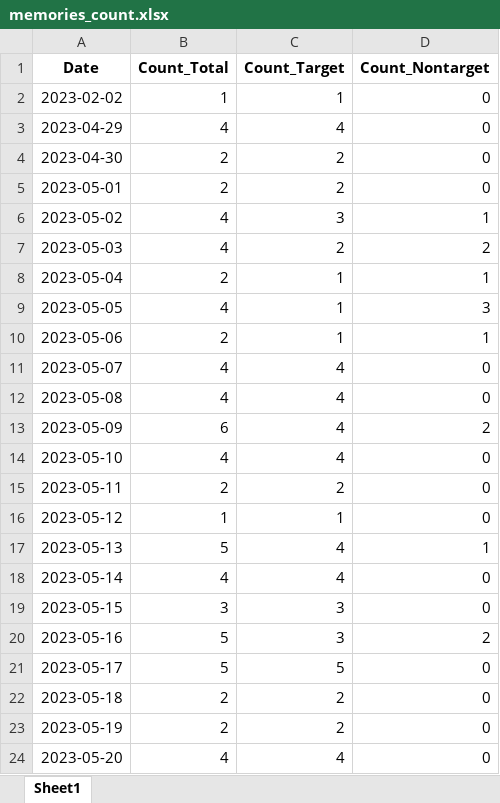
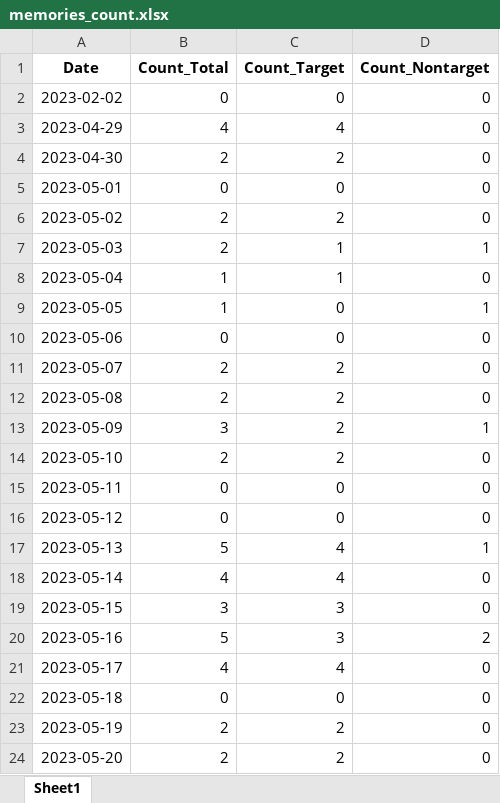
Before and after one commit to valenpn/MemoryDiary, an Excel workbook: memories_count.xlsx, sheet Sheet1, drawn as a sheet; only a part is shown; values as stored, in another font and other column widths than the file's, no borders; the diff covers the shown part only; the diff names each change by its address in the sheet, - before the commit and + after, or states it on an @@ line.

```diff
--- a/memories_count.xlsx (sheet Sheet1)
+++ b/memories_count.xlsx (sheet Sheet1)
-B2 (Count_Total): 1
+B2 (Count_Total): 0
-C2 (Count_Target): 1
+C2 (Count_Target): 0
-B5 (Count_Total): 2
+B5 (Count_Total): 0
-C5 (Count_Target): 2
+C5 (Count_Target): 0
-B6:B7 (Count_Total): 4
+B6:B7 (Count_Total): 2
-C6 (Count_Target): 3
+C6 (Count_Target): 2
-D6 (Count_Nontarget): 1
+D6 (Count_Nontarget): 0
-C7 (Count_Target): 2
+C7 (Count_Target): 1
-D7 (Count_Nontarget): 2
+D7 (Count_Nontarget): 1
-B8 (Count_Total): 2
+B8 (Count_Total): 1
-D8 (Count_Nontarget): 1
+D8 (Count_Nontarget): 0
-B9 (Count_Total): 4
+B9 (Count_Total): 1
-C9:C10 (Count_Target): 1
+C9:C10 (Count_Target): 0
-D9 (Count_Nontarget): 3
+D9 (Count_Nontarget): 1
-B10 (Count_Total): 2
+B10 (Count_Total): 0
-D10 (Count_Nontarget): 1
+D10 (Count_Nontarget): 0
-B11:B12 (Count_Total): 4
+B11:B12 (Count_Total): 2
-C11:C14 (Count_Target): 4
+C11:C14 (Count_Target): 2
-B13 (Count_Total): 6
+B13 (Count_Total): 3
-D13 (Count_Nontarget): 2
+D13 (Count_Nontarget): 1
-B14 (Count_Total): 4
+B14 (Count_Total): 2
-B15 (Count_Total): 2
+B15 (Count_Total): 0
-C15 (Count_Target): 2
+C15 (Count_Target): 0
-B16 (Count_Total): 1
+B16 (Count_Total): 0
-C16 (Count_Target): 1
+C16 (Count_Target): 0
-B21 (Count_Total): 5
+B21 (Count_Total): 4
-C21 (Count_Target): 5
+C21 (Count_Target): 4
-B22 (Count_Total): 2
+B22 (Count_Total): 0
-C22 (Count_Target): 2
+C22 (Count_Target): 0
-B24 (Count_Total): 4
+B24 (Count_Total): 2
-C24 (Count_Target): 4
+C24 (Count_Target): 2
```
Also changed, not shown: 28 edited cells elsewhere in this sheet, 2 other files.
